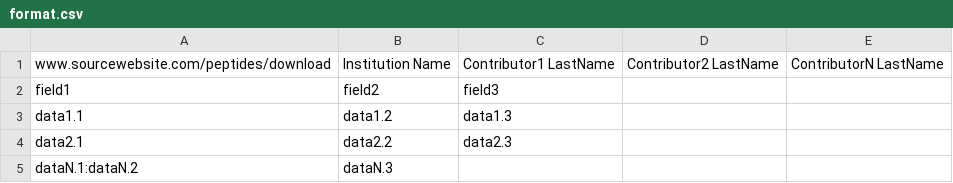
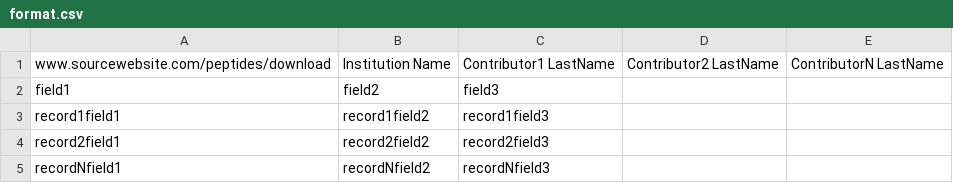
Before and after one commit to JonahGroendal/SrDesign2017, a CSV file: csv/format.csv, drawn as a sheet.

Commit message:
Edited format.csv to be clearer

```diff
--- a/csv/format.csv
+++ b/csv/format.csv
@@ -2,4 +2,4 @@ www.sourcewebsite.com/peptides/download|Institution Name|Contributor1 LastName|C
 field1|field2|field3
-data1.1|data1.2|data1.3
-data2.1|data2.2|data2.3
-dataN.1:dataN.2|dataN.3
+record1field1|record1field2|record1field3
+record2field1|record2field2|record2field3
+recordNfield1|recordNfield2|recordNfield3
```
Also changed, not shown: 1 other file.
